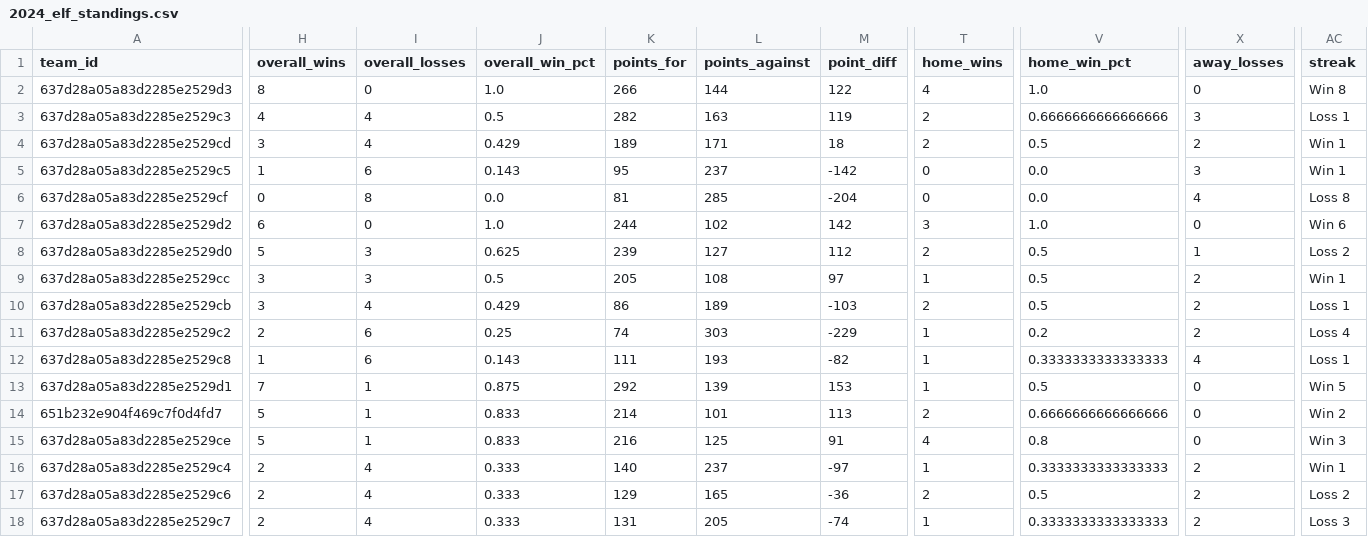
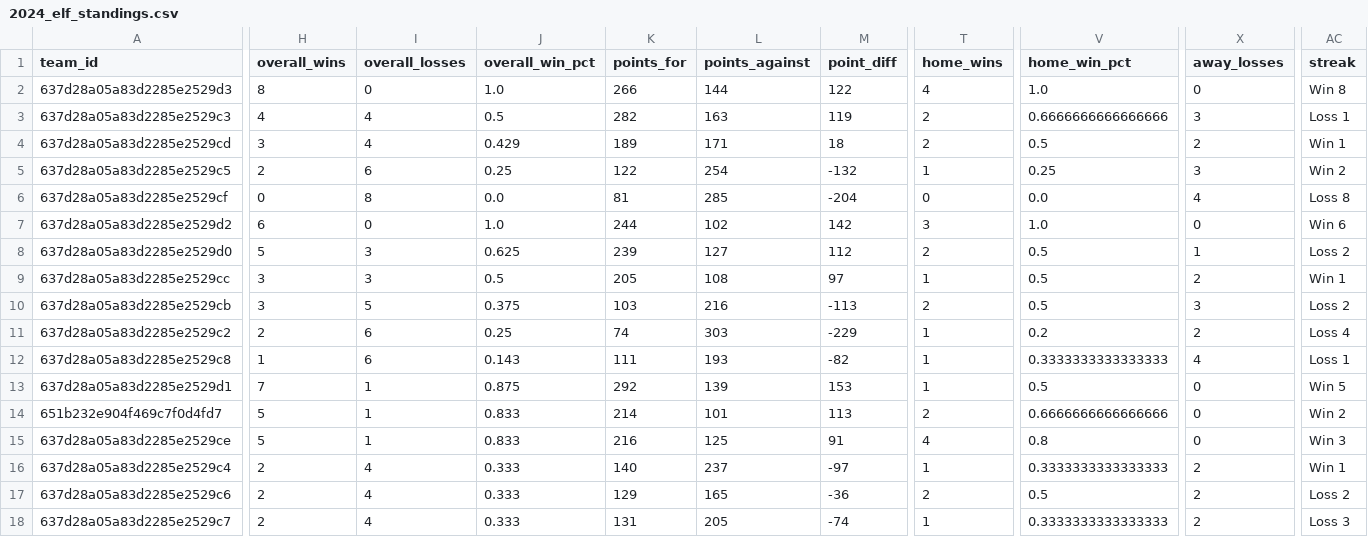
Before and after one commit to armstjc/european-league-of-football-data-repository, a CSV file: standings/2024_elf_standings.csv, drawn as a sheet; only a part is shown, gaps mark what is left out; the diff covers the shown part only; the diff names each change by its address in the sheet, - before the commit and + after, or states it on an @@ line.

```diff
--- a/standings/2024_elf_standings.csv
+++ b/standings/2024_elf_standings.csv
-H5 (overall_wins): 1
+H5 (overall_wins): 2
-J5 (overall_win_pct): 0.143
+J5 (overall_win_pct): 0.25
-K5 (points_for): 95
+K5 (points_for): 122
-L5 (points_against): 237
+L5 (points_against): 254
-M5 (point_diff): -142
+M5 (point_diff): -132
-T5 (home_wins): 0
+T5 (home_wins): 1
-V5 (home_win_pct): 0.0
+V5 (home_win_pct): 0.25
-AC5 (streak): Win 1
+AC5 (streak): Win 2
-I10 (overall_losses): 4
+I10 (overall_losses): 5
-J10 (overall_win_pct): 0.429
+J10 (overall_win_pct): 0.375
-K10 (points_for): 86
+K10 (points_for): 103
-L10 (points_against): 189
+L10 (points_against): 216
-M10 (point_diff): -103
+M10 (point_diff): -113
-X10 (away_losses): 2
+X10 (away_losses): 3
-AC10 (streak): Loss 1
+AC10 (streak): Loss 2
```
Also changed, not shown: 1 edited cell elsewhere in this file, schedule/2024_elf_schedule.csv, 9 other files.
